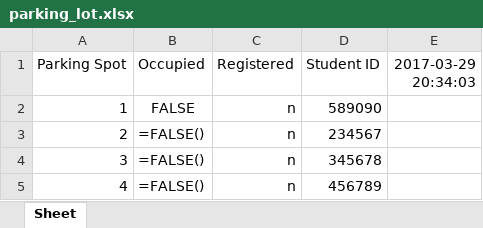
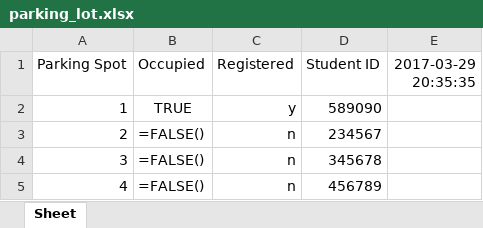
Before and after one commit to morrisq/C-RFID_KQN, an Excel workbook: parking_lot.xlsx, sheet Sheet, drawn as a sheet; only a part is shown; values as stored, in another font and other column widths than the file's, no borders; formulas without a stored value are shown as written; the diff names each change by its address in the sheet, - before the commit and + after, or states it on an @@ line.

Commit message:
Read.py [Connected, reader active]

```diff
--- a/parking_lot.xlsx (sheet Sheet)
+++ b/parking_lot.xlsx (sheet Sheet)
-E1: 2017-03-29 20:34:03
+E1: 2017-03-29 20:35:35
-B2 (Occupied): FALSE
+B2 (Occupied): TRUE
-C2 (Registered): n
+C2 (Registered): y
```
